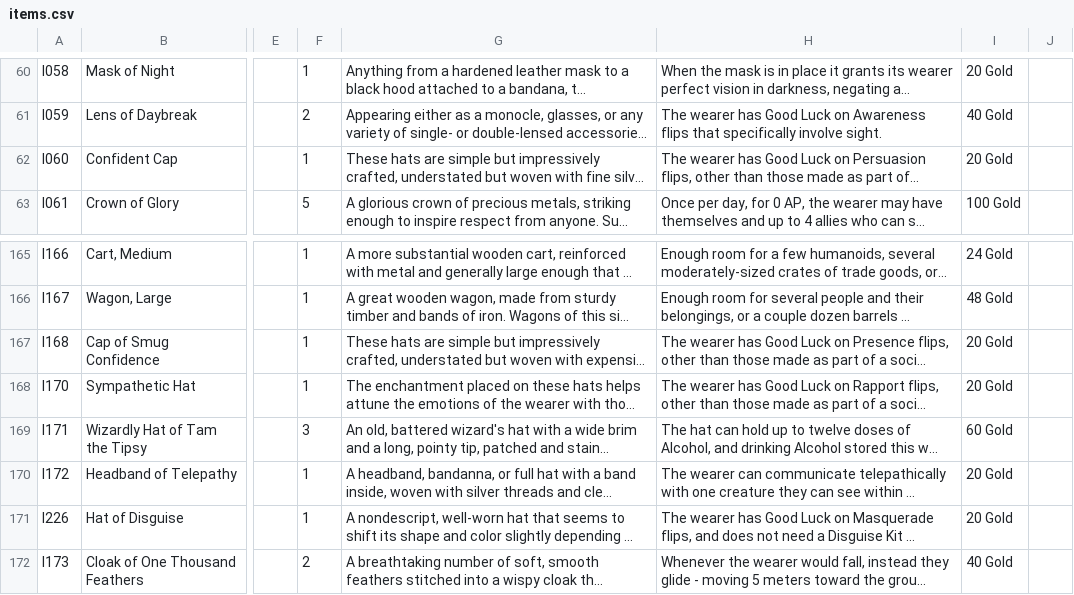
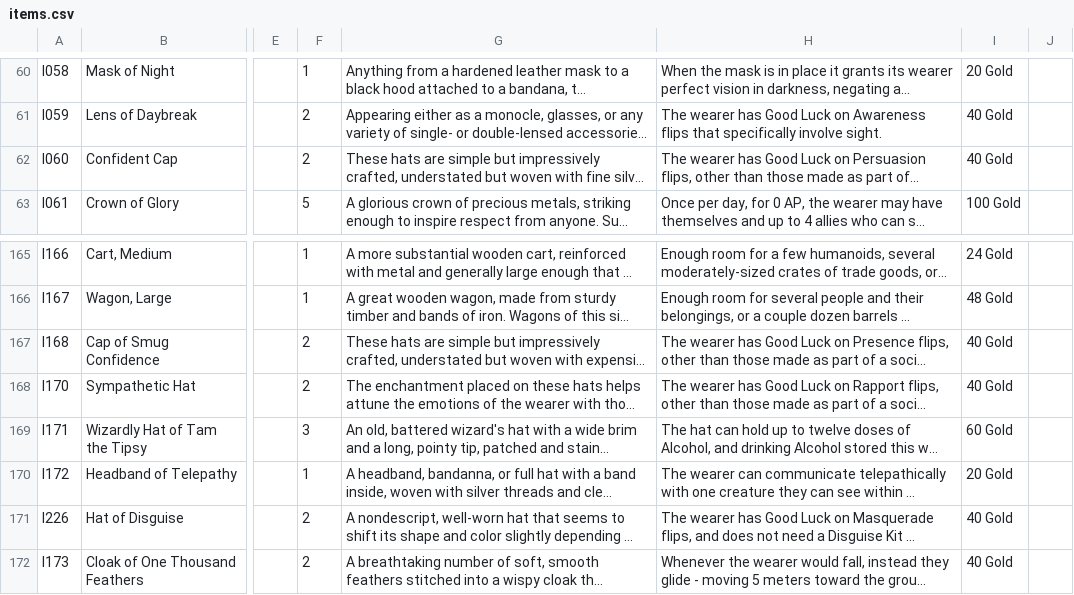
Before and after one commit to sessorach/flagonquest, a CSV file: scripts/items.csv, drawn as a sheet; only a part is shown, gaps mark what is left out; long unchanged cells end in …; the diff names each change by its address in the sheet, - before the commit and + after, or states it on an @@ line.

```diff
--- a/scripts/items.csv
+++ b/scripts/items.csv
-F62: 1
+F62: 2
-I62: 20 Gold
+I62: 40 Gold
-F167:F168: 1
+F167:F168: 2
-I167:I168: 20 Gold
+I167:I168: 40 Gold
-F171: 1
+F171: 2
-I171: 20 Gold
+I171: 40 Gold
```
Also changed, not shown: 2 other files.
